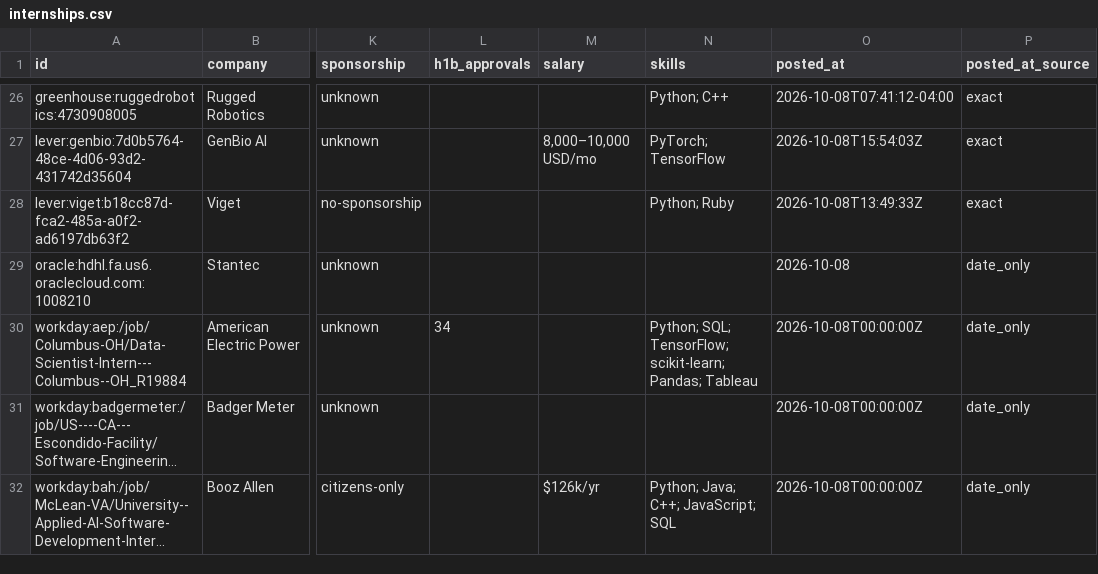
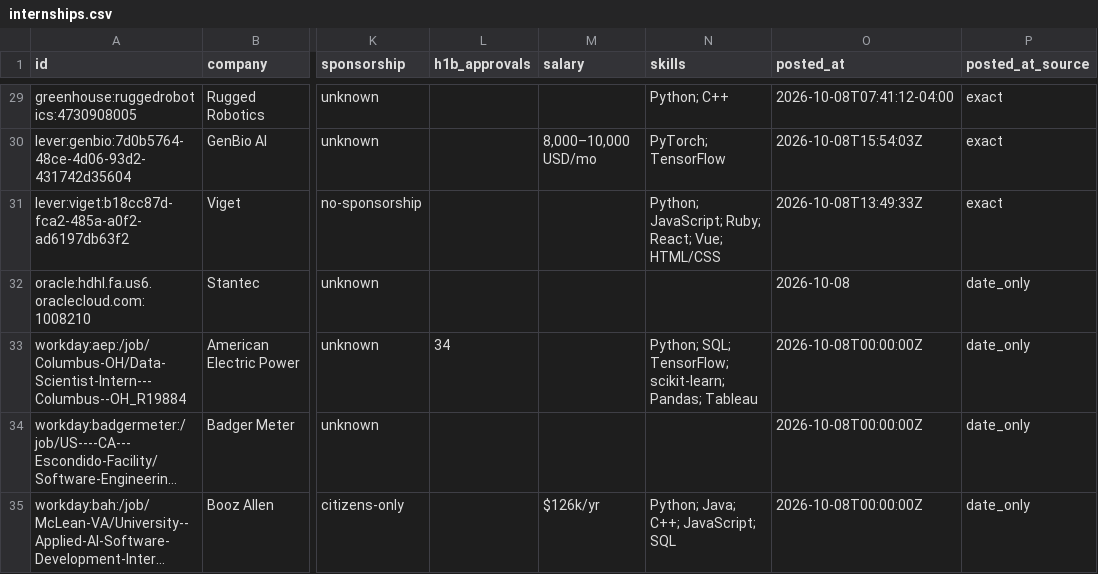
Before and after one commit to zshah101/Automated-List-Of-Summer-2027-and-Fall-2026-Tech-Internships, a CSV file: data/internships.csv, drawn as a sheet; only a part is shown, gaps mark what is left out; long unchanged cells end in …; addresses are those after the commit; the diff covers the shown part only; the diff names each change by its address in the sheet, - before the commit and + after, or states it on an @@ line.

```diff
--- a/data/internships.csv
+++ b/data/internships.csv
-N31 (skills): Python; Ruby
+N31 (skills): Python; JavaScript; Ruby; React; Vue; HTML/CSS
```
Also changed, not shown: 3 added rows, 6 removed rows, 8 moved rows and 1 edited cell elsewhere in this file, docs/internships.csv, 15 other files.
